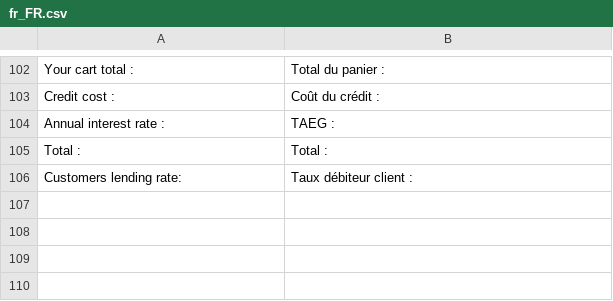
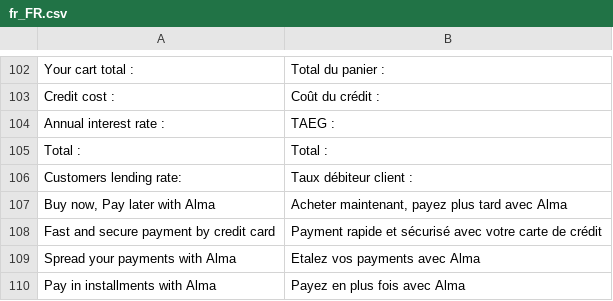
Before and after one commit to alma/alma-monthlypayments-magento2, a CSV file: i18n/fr_FR.csv, drawn as a sheet; only a part is shown, gaps mark what is left out.

Commit message:
feat: Split Payment methods

```diff
--- a/i18n/fr_FR.csv
+++ b/i18n/fr_FR.csv
@@ -106 +106,5 @@
 "Customers lending rate: ","Taux débiteur client : "
+"Buy now, Pay later with Alma","Acheter maintenant, payez plus tard avec Alma"
+"Fast and secure payment by credit card","Payment rapide et sécurisé avec votre carte de crédit"
+"Spread your payments with Alma","Etalez vos payments avec Alma"
+"Pay in installments with Alma","Payez en plus fois avec Alma"
```
Also changed, not shown: i18n/en_US.csv, 14 other files.
